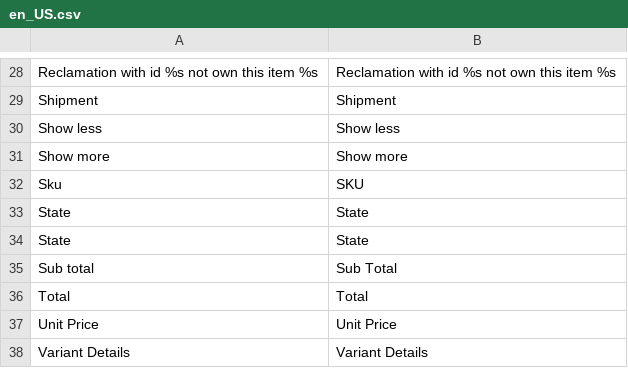
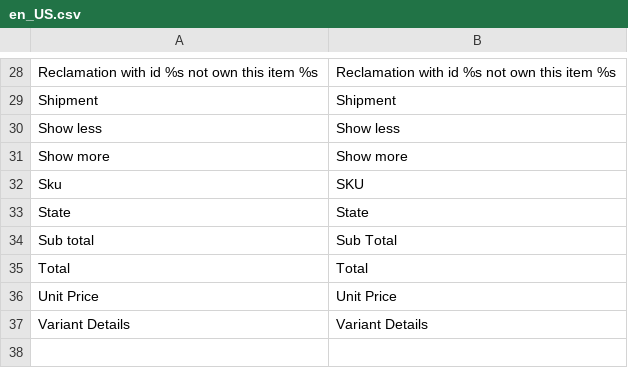
Before and after one commit to spryker/sales-reclamation, a CSV file: data/translation/Zed/en_US.csv, drawn as a sheet; only a part is shown, gaps mark what is left out; the diff names each change by its address in the sheet, - before the commit and + after, or states it on an @@ line.

```diff
--- a/data/translation/Zed/en_US.csv
+++ b/data/translation/Zed/en_US.csv
-row 34: State | State
```
Also changed, not shown: data/translation/Zed/de_DE.csv.
